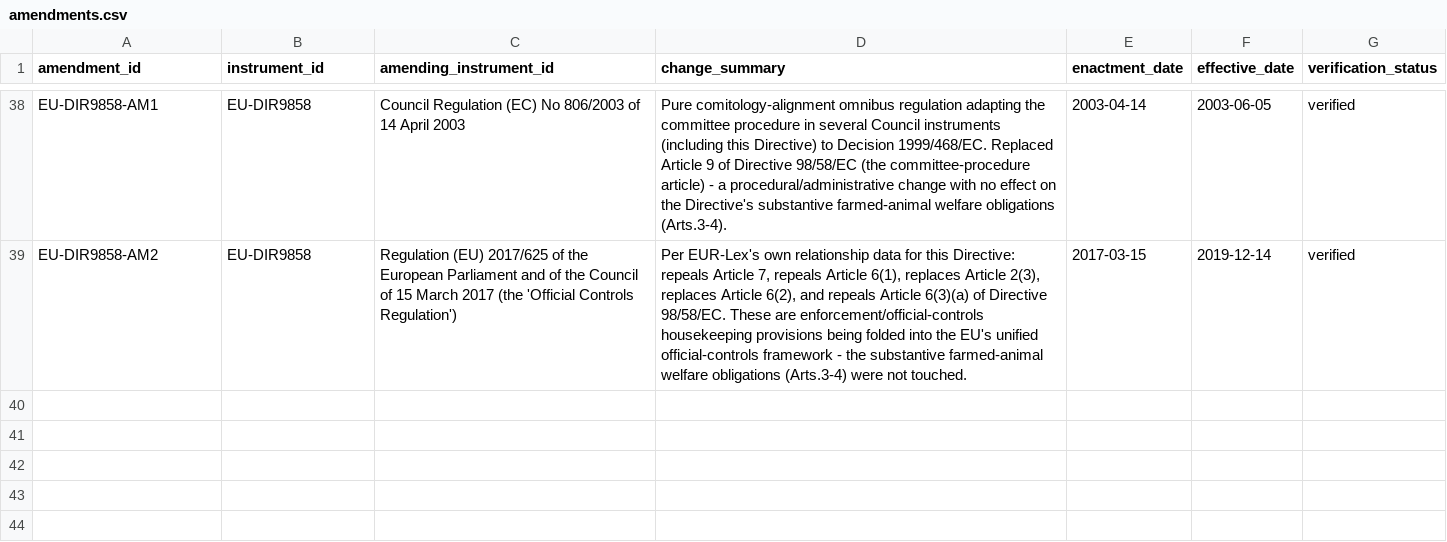
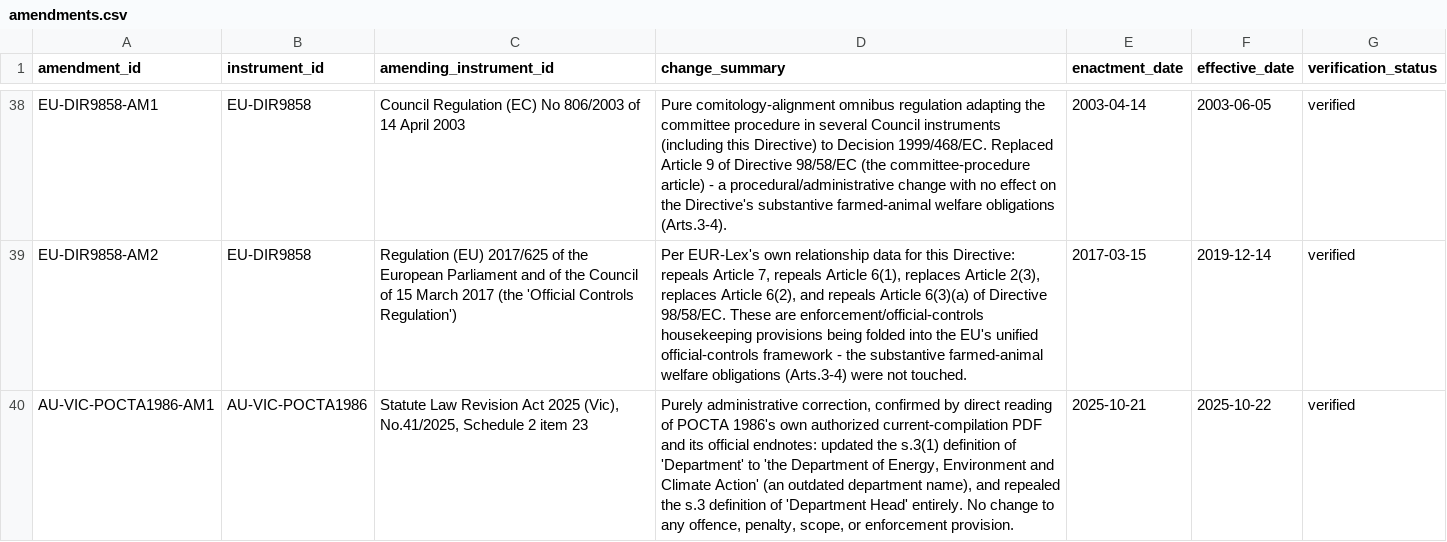
Before and after one commit to nanyi-deng/apld, a CSV file: data/amendments.csv, drawn as a sheet; only a part is shown, gaps mark what is left out; the diff covers the shown part only; the diff names each change by its address in the sheet, - before the commit and + after, or states it on an @@ line.

```diff
--- a/data/amendments.csv
+++ b/data/amendments.csv
+row 40: AU-VIC-POCTA1986-AM1 | AU-VIC-POCTA1986 | Statute Law Revision Act 2025 (Vic), No.41/2025, Schedule 2 item 23 | Purely administrative correction, confirmed by direct reading of POCTA 1986's own authorized current-compilation PDF and its official endnotes: updated the s.3(1) definition of 'Department' to 'the Department of Energy, Environment and Climate Action' (an outdated department name), and repealed the s.3 definition of 'Department Head' entirely. No change to any offence, penalty, scope, or enforcement provision. | 2025-10-21 | 2025-10-22 | verified
```
Also changed, not shown: 1 added row elsewhere in this file, data/enforcement_statistics.csv, data/legal_instruments.csv, 2 other files.
